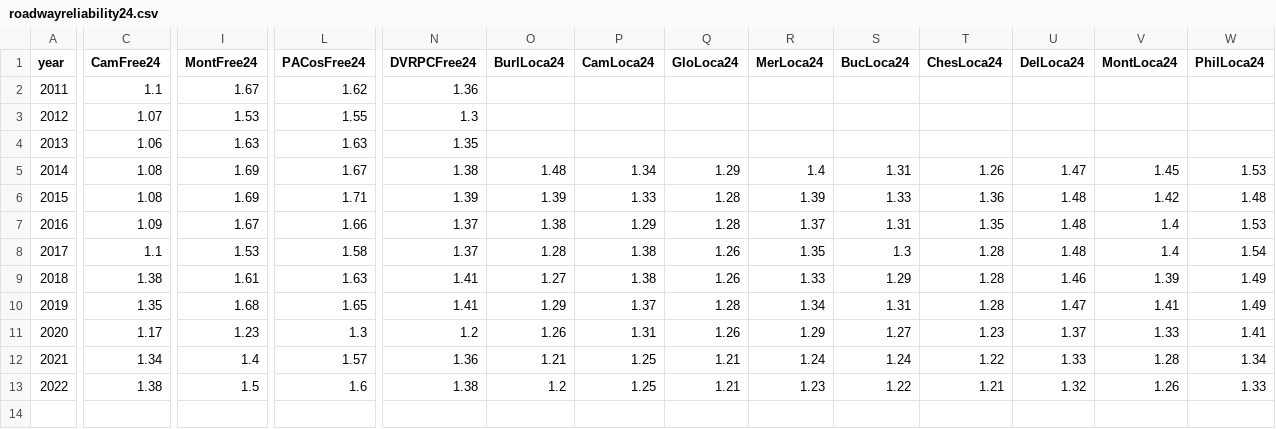
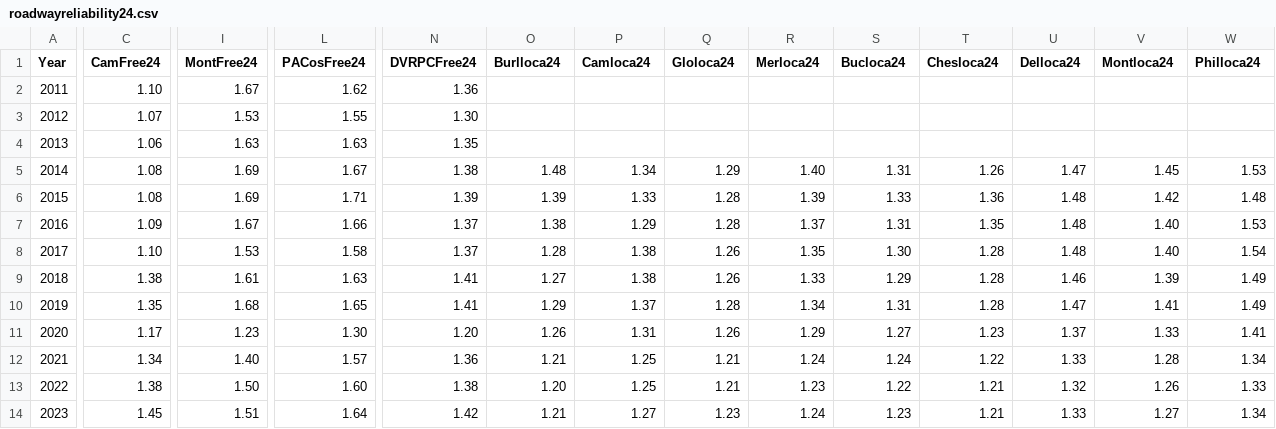
Before and after one commit to dvrpc/TrackingProgress, a CSV file: data/roadwayreliability24.csv, drawn as a sheet; only a part is shown, gaps mark what is left out; rows hold the shown columns only; the diff covers the shown part only; the diff names each change by its address in the sheet, - before the commit and + after, or states it on an @@ line.

```diff
--- a/data/roadwayreliability24.csv
+++ b/data/roadwayreliability24.csv
@@ column A (Year) renumbered in row 1 @@
-O1: BurlLoca24
+O1: Burlloca24
-P1: CamLoca24
+P1: Camloca24
-Q1: GloLoca24
+Q1: Gloloca24
-R1: MerLoca24
+R1: Merloca24
-S1: BucLoca24
+S1: Bucloca24
-T1: ChesLoca24
+T1: Chesloca24
-U1: DelLoca24
+U1: Delloca24
-V1: MontLoca24
+V1: Montloca24
-W1: PhilLoca24
+W1: Philloca24
-C2 (CamFree24): 1.1
+C2 (CamFree24): 1.10
-N3 (DVRPCFree24): 1.3
+N3 (DVRPCFree24): 1.30
-R5 (Merloca24): 1.4
+R5 (Merloca24): 1.40
-V7:V8 (Montloca24): 1.4
+V7:V8 (Montloca24): 1.40
-C8 (CamFree24): 1.1
+C8 (CamFree24): 1.10
-S8 (Bucloca24): 1.3
+S8 (Bucloca24): 1.30
-L11 (PACosFree24): 1.3
+L11 (PACosFree24): 1.30
-N11 (DVRPCFree24): 1.2
+N11 (DVRPCFree24): 1.20
-I12 (MontFree24): 1.4
+I12 (MontFree24): 1.40
-I13 (MontFree24): 1.5
+I13 (MontFree24): 1.50
-L13 (PACosFree24): 1.6
+L13 (PACosFree24): 1.60
-O13 (Burlloca24): 1.2
+O13 (Burlloca24): 1.20
+row 14: 2023 | 1.45 | 1.51 | 1.64 | 1.42 | 1.21 | 1.27 | 1.23 | 1.24 | 1.23 | 1.21 | 1.33 | 1.27 | 1.34
```
Also changed, not shown: 10 edited cells elsewhere in this file, data/roadwayreliablilityTOD_Fwy.csv, data/roadwayreliablilityTOD_Local.csv, 19 other files.
